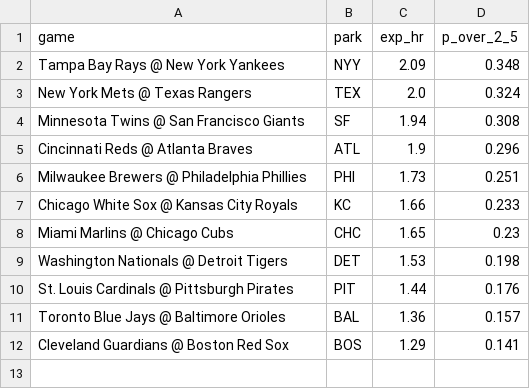
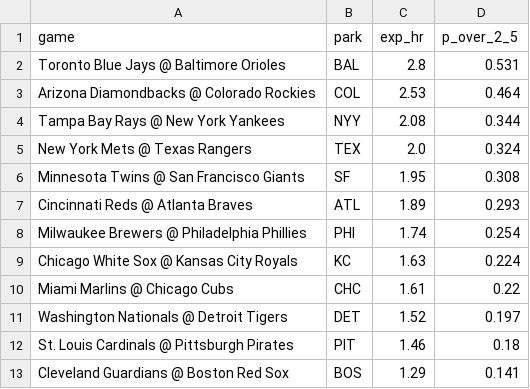
Before and after one commit to deebska/mlb-breakout-predictor, a CSV file: hr_games.csv, drawn as a sheet.

```diff
--- a/hr_games.csv
+++ b/hr_games.csv
@@ -1,12 +1,13 @@
 game,park,exp_hr,p_over_2_5
-Tampa Bay Rays @ New York Yankees,NYY,2.09,0.348
+Toronto Blue Jays @ Baltimore Orioles,BAL,2.8,0.531
+Arizona Diamondbacks @ Colorado Rockies,COL,2.53,0.464
+Tampa Bay Rays @ New York Yankees,NYY,2.08,0.344
 New York Mets @ Texas Rangers,TEX,2.0,0.324
-Minnesota Twins @ San Francisco Giants,SF,1.94,0.308
-Cincinnati Reds @ Atlanta Braves,ATL,1.9,0.296
-Milwaukee Brewers @ Philadelphia Phillies,PHI,1.73,0.251
-Chicago White Sox @ Kansas City Royals,KC,1.66,0.233
-Miami Marlins @ Chicago Cubs,CHC,1.65,0.23
-Washington Nationals @ Detroit Tigers,DET,1.53,0.198
-St. Louis Cardinals @ Pittsburgh Pirates,PIT,1.44,0.176
-Toronto Blue Jays @ Baltimore Orioles,BAL,1.36,0.157
+Minnesota Twins @ San Francisco Giants,SF,1.95,0.308
+Cincinnati Reds @ Atlanta Braves,ATL,1.89,0.293
+Milwaukee Brewers @ Philadelphia Phillies,PHI,1.74,0.254
+Chicago White Sox @ Kansas City Royals,KC,1.63,0.224
+Miami Marlins @ Chicago Cubs,CHC,1.61,0.22
+Washington Nationals @ Detroit Tigers,DET,1.52,0.197
+St. Louis Cardinals @ Pittsburgh Pirates,PIT,1.46,0.18
 Cleveland Guardians @ Boston Red Sox,BOS,1.29,0.141
```
Also changed, not shown: 7 other files.
